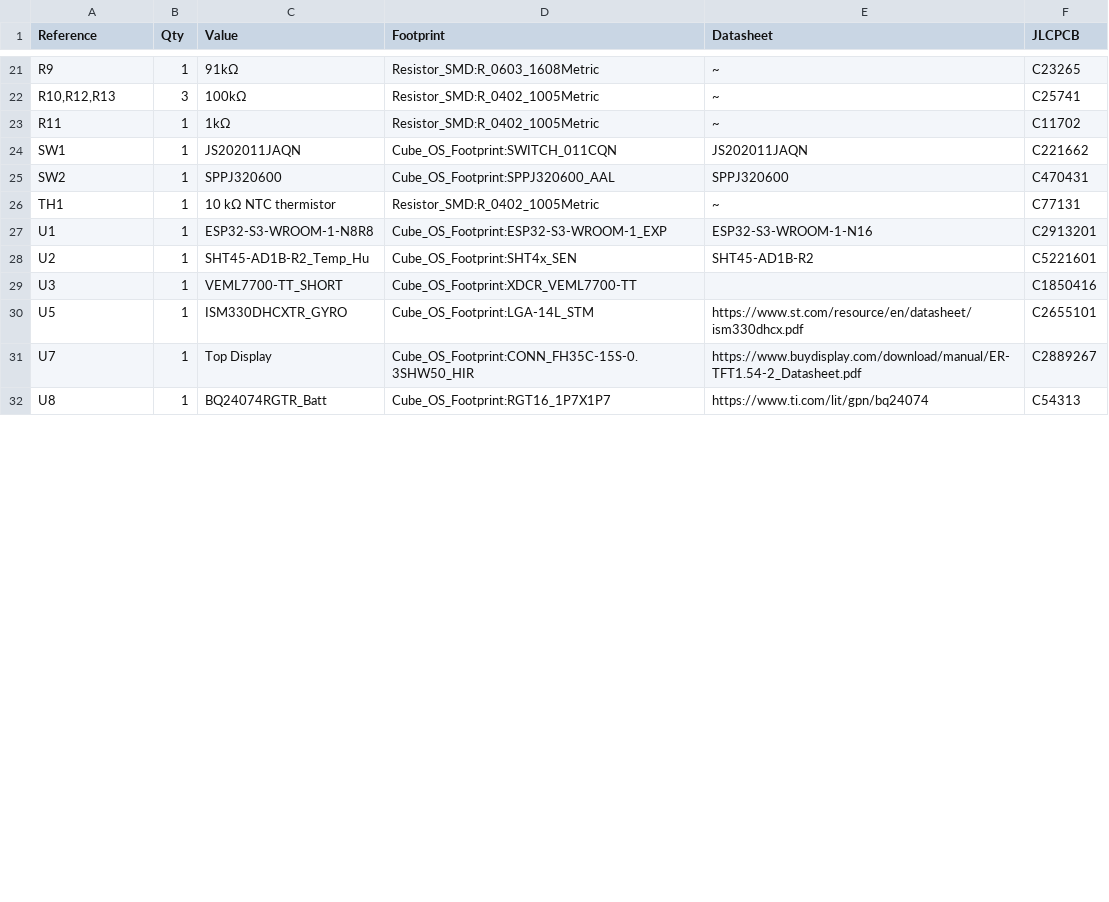
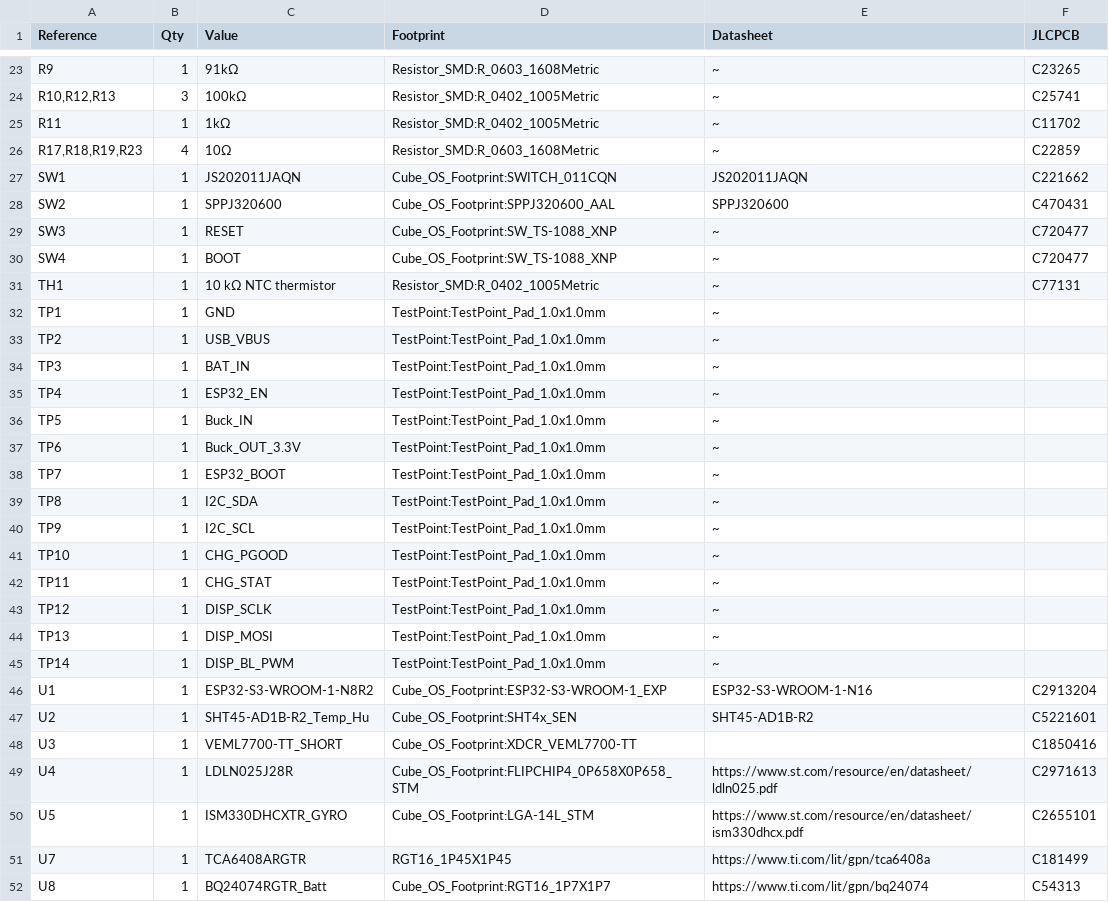
Before and after one commit to Tim4769/cube-os, a CSV file: PCB/Rev A/production/BOM.csv, drawn as a sheet; only a part is shown, gaps mark what is left out; the diff covers the shown part only.

```diff
--- a/PCB/Rev A/production/BOM.csv
+++ b/PCB/Rev A/production/BOM.csv
@@ -23,10 +25,28 @@
 "R11","1","1kΩ","Resistor_SMD:R_0402_1005Metric","~","C11702"
+"R17,R18,R19,R23","4","10Ω","Resistor_SMD:R_0603_1608Metric","~","C22859"
 "SW1","1","JS202011JAQN","Cube_OS_Footprint:SWITCH_011CQN","JS202011JAQN","C221662"
 "SW2","1","SPPJ320600","Cube_OS_Footprint:SPPJ320600_AAL","SPPJ320600","C470431"
+"SW3","1","RESET","Cube_OS_Footprint:SW_TS-1088_XNP","~","C720477"
+"SW4","1","BOOT","Cube_OS_Footprint:SW_TS-1088_XNP","~","C720477"
 "TH1","1","10 kΩ NTC thermistor","Resistor_SMD:R_0402_1005Metric","~","C77131"
-"U1","1","ESP32-S3-WROOM-1-N8R8","Cube_OS_Footprint:ESP32-S3-WROOM-1_EXP","ESP32-S3-WROOM-1-N16","C2913201"
+"TP1","1","GND","TestPoint:TestPoint_Pad_1.0x1.0mm","~",""
+"TP2","1","USB_VBUS","TestPoint:TestPoint_Pad_1.0x1.0mm","~",""
+"TP3","1","BAT_IN","TestPoint:TestPoint_Pad_1.0x1.0mm","~",""
+"TP4","1","ESP32_EN","TestPoint:TestPoint_Pad_1.0x1.0mm","~",""
+"TP5","1","Buck_IN","TestPoint:TestPoint_Pad_1.0x1.0mm","~",""
+"TP6","1","Buck_OUT_3.3V","TestPoint:TestPoint_Pad_1.0x1.0mm","~",""
+"TP7","1","ESP32_BOOT","TestPoint:TestPoint_Pad_1.0x1.0mm","~",""
+"TP8","1","I2C_SDA","TestPoint:TestPoint_Pad_1.0x1.0mm","~",""
+"TP9","1","I2C_SCL","TestPoint:TestPoint_Pad_1.0x1.0mm","~",""
+"TP10","1","CHG_PGOOD","TestPoint:TestPoint_Pad_1.0x1.0mm","~",""
+"TP11","1","CHG_STAT","TestPoint:TestPoint_Pad_1.0x1.0mm","~",""
+"TP12","1","DISP_SCLK","TestPoint:TestPoint_Pad_1.0x1.0mm","~",""
+"TP13","1","DISP_MOSI","TestPoint:TestPoint_Pad_1.0x1.0mm","~",""
+"TP14","1","DISP_BL_PWM","TestPoint:TestPoint_Pad_1.0x1.0mm","~",""
+"U1","1","ESP32-S3-WROOM-1-N8R2","Cube_OS_Footprint:ESP32-S3-WROOM-1_EXP","ESP32-S3-WROOM-1-N16","C2913204"
 "U2","1","SHT45-AD1B-R2_Temp_Hu","Cube_OS_Footprint:SHT4x_SEN","SHT45-AD1B-R2","C5221601"
 "U3","1","VEML7700-TT_SHORT","Cube_OS_Footprint:XDCR_VEML7700-TT","","C1850416"
+"U4","1","LDLN025J28R","Cube_OS_Footprint:FLIPCHIP4_0P658X0P658_STM","https://www.st.com/resource/en/datasheet/ldln025.pdf","C2971613"
 "U5","1","ISM330DHCXTR_GYRO","Cube_OS_Footprint:LGA-14L_STM","https://www.st.com/resource/en/datasheet/ism330dhcx.pdf","C2655101"
-"U7","1","Top Display","Cube_OS_Footprint:CONN_FH35C-15S-0.3SHW50_HIR","https://www.buydisplay.com/download/manual/ER-TFT1.54-2_Datasheet.pdf","C2889267"
+"U7","1","TCA6408ARGTR","RGT16_1P45X1P45","https://www.ti.com/lit/gpn/tca6408a","C181499"
 "U8","1","BQ24074RGTR_Batt","Cube_OS_Footprint:RGT16_1P7X1P7","https://www.ti.com/lit/gpn/bq24074","C54313"
```
Also changed, not shown: 3 added rows, 1 removed row and 12 edited cells elsewhere in this file, PCB/Rev A/production/CPL.csv, 38 other files.
